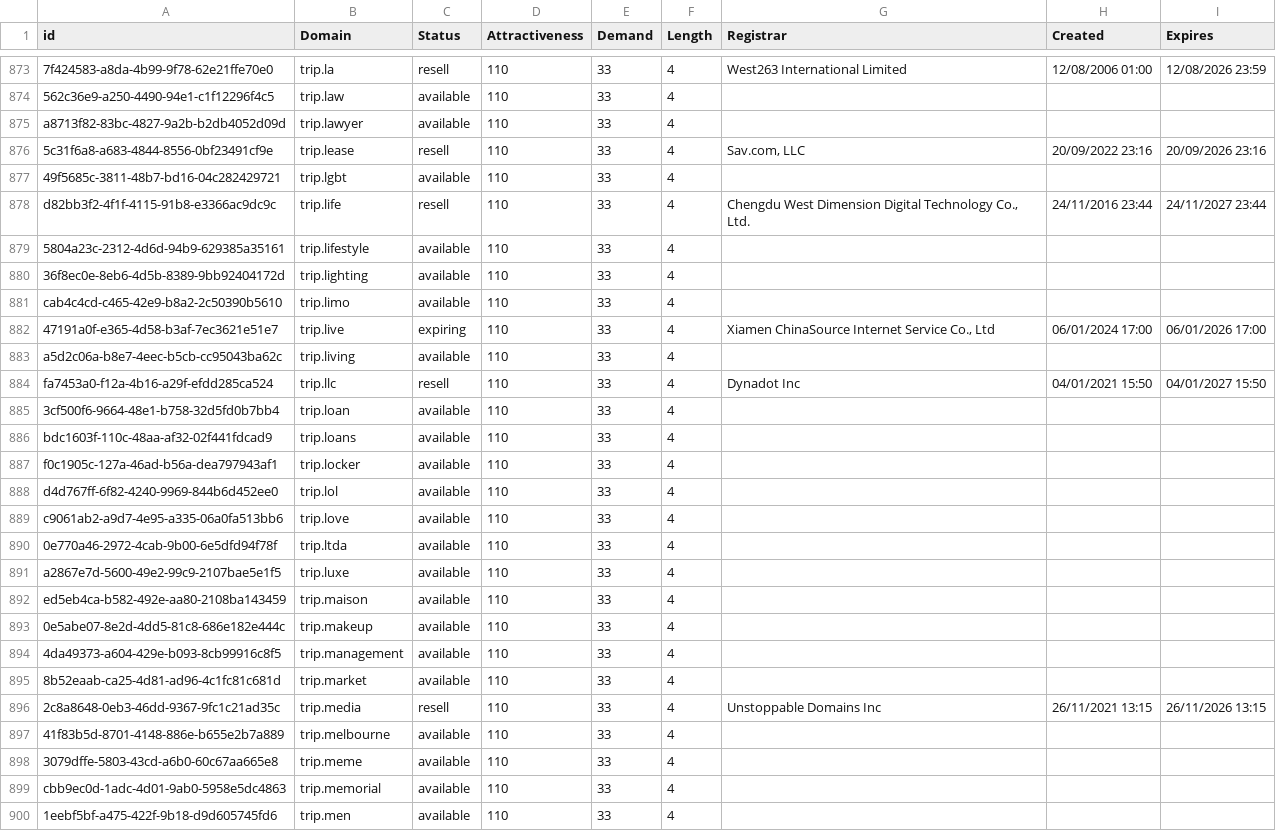
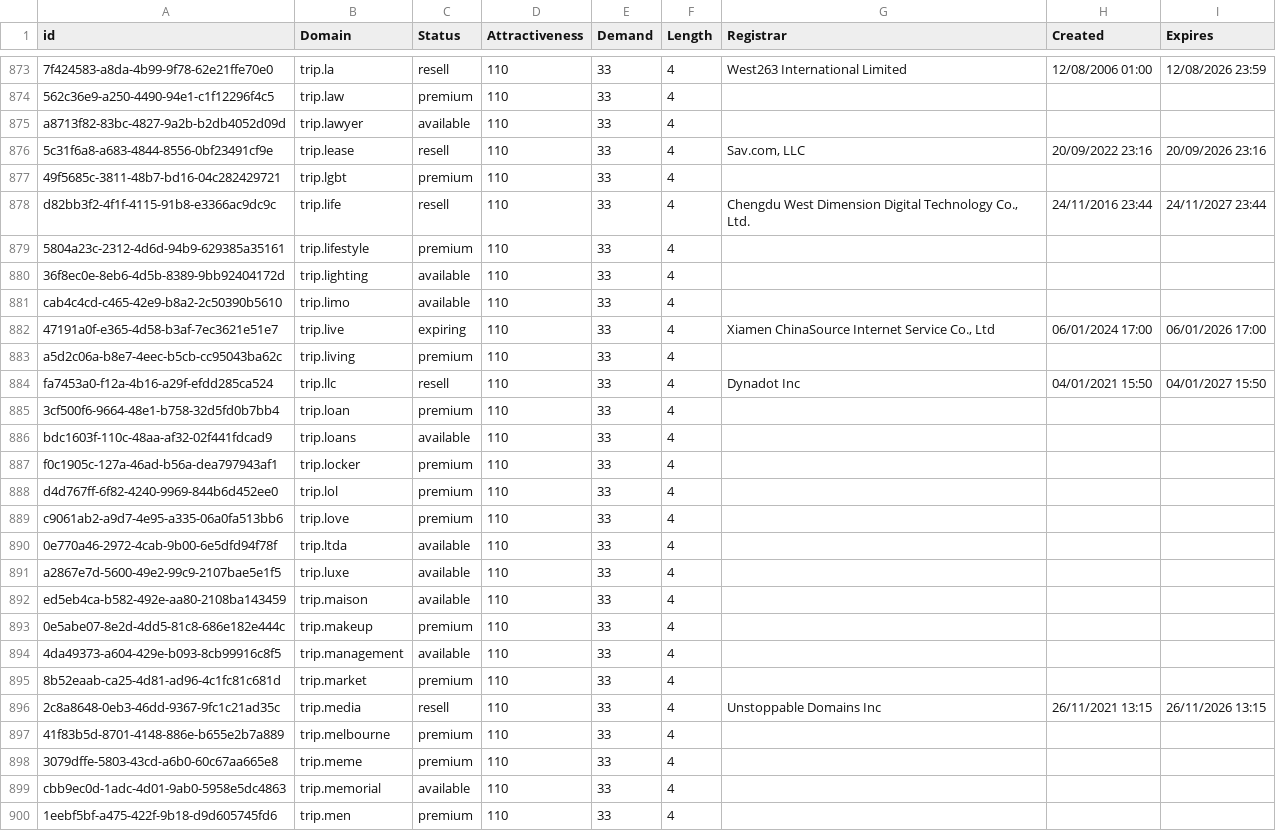
Before and after one commit to UniqueDomains/travel-oneword-domains, a CSV file: Travel.csv, drawn as a sheet; only a part is shown, gaps mark what is left out; the diff covers the shown part only; the diff names each change by its address in the sheet, - before the commit and + after, or states it on an @@ line.

```diff
--- a/Travel.csv
+++ b/Travel.csv
-C874 (Status): available
+C874 (Status): premium
-C877 (Status): available
+C877 (Status): premium
-C879 (Status): available
+C879 (Status): premium
-C883 (Status): available
+C883 (Status): premium
-C885 (Status): available
+C885 (Status): premium
-C887:C889 (Status): available
+C887:C889 (Status): premium
-C893 (Status): available
+C893 (Status): premium
-C895 (Status): available
+C895 (Status): premium
-C897:C898 (Status): available
+C897:C898 (Status): premium
-C900 (Status): available
+C900 (Status): premium
```
Also changed, not shown: 104 edited cells elsewhere in this file, 2 other files.
